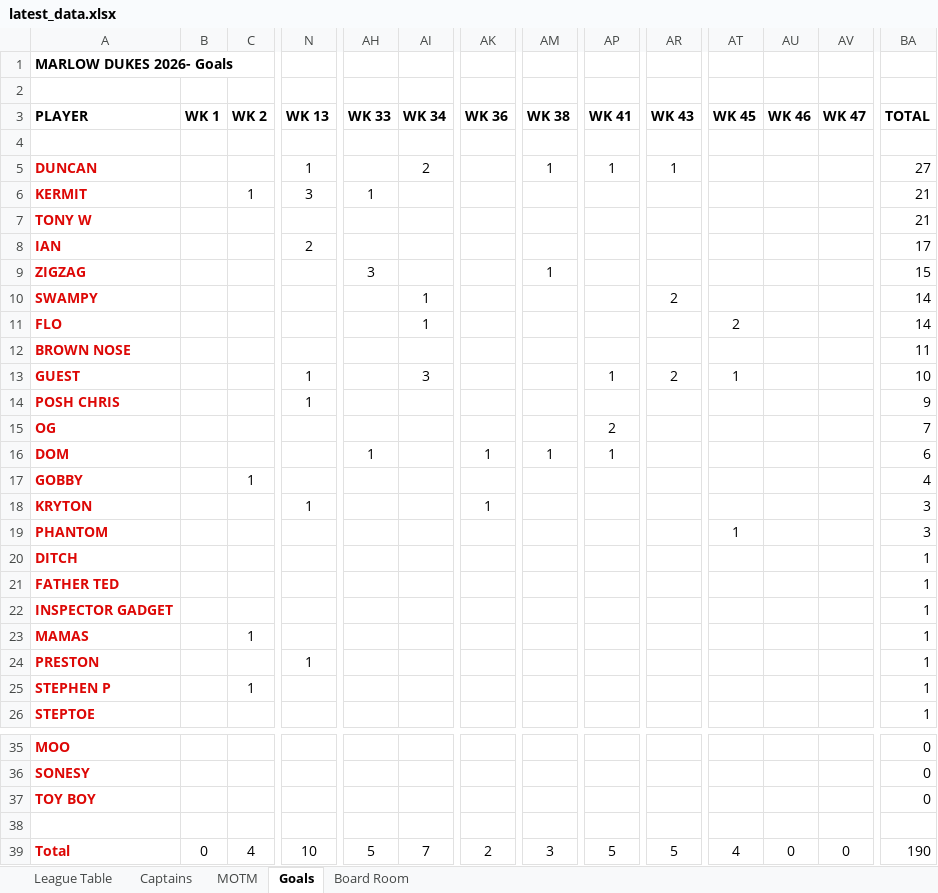
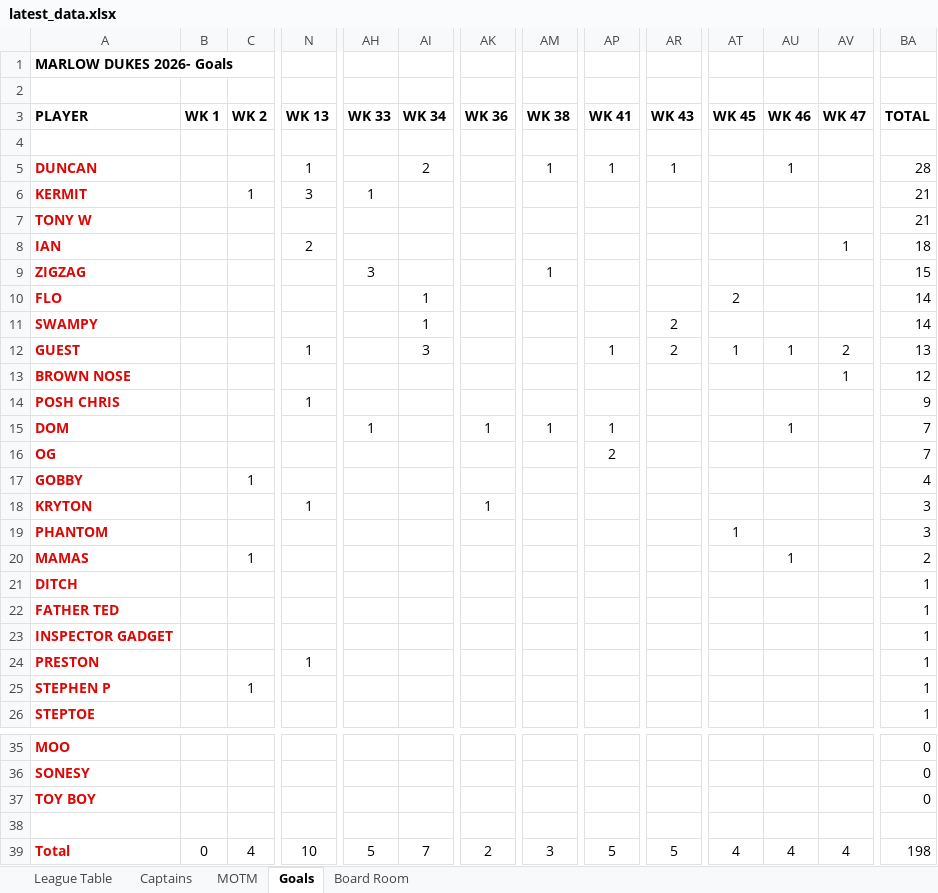
Before and after one commit to stateside2/marlow-dukes, an Excel workbook: data/latest_data.xlsx, sheet Goals, drawn as a sheet; only a part is shown, gaps mark what is left out; values as stored, in another font and other column widths than the file's, no borders; charts and pictures not drawn; removed rows and columns are numbered as before the commit, all else as after; rows hold the shown columns only; the diff names each change by its address in the sheet, - before the commit and + after, or states it on an @@ line.

```diff
--- a/data/latest_data.xlsx (sheet Goals)
+++ b/data/latest_data.xlsx (sheet Goals)
-AU5 (WK 46): (empty)
+AU5 (WK 46): 1
-BA5 (TOTAL): 27
+BA5 (TOTAL): 28
-AV8 (WK 47): (empty)
+AV8 (WK 47): 1
-BA8 (TOTAL): 17
+BA8 (TOTAL): 18
@@ row 11 moved to row 10: FLO @@
+row 12: GUEST |  |  | 1 |  | 3 |  |  | 1 | 2 | 1 | 1 | 2 | 13
-AV13 (WK 47): (empty)
+AV13 (WK 47): 1
-BA13 (TOTAL): 11
+BA13 (TOTAL): 12
-row 13: GUEST |  |  | 1 |  | 3 |  |  | 1 | 2 | 1 |  |  | 10
+row 15: DOM |  |  |  | 1 |  | 1 | 1 | 1 |  |  | 1 |  | 7
-row 16: DOM |  |  |  | 1 |  | 1 | 1 | 1 |  |  |  |  | 6
+row 20: MAMAS |  | 1 |  |  |  |  |  |  |  |  | 1 |  | 2
-row 23: MAMAS |  | 1 |  |  |  |  |  |  |  |  |  |  | 1
-AU39 (WK 46): 0
+AU39 (WK 46): 4
-AV39 (WK 47): 0
+AV39 (WK 47): 4
-BA39 (TOTAL): 190
+BA39 (TOTAL): 198
```
Also changed, not shown: sheet League Table, sheet Captains, sheet Board Room, sheet MOTM, formulas that keep their value, hidden cells, 3 other files.
